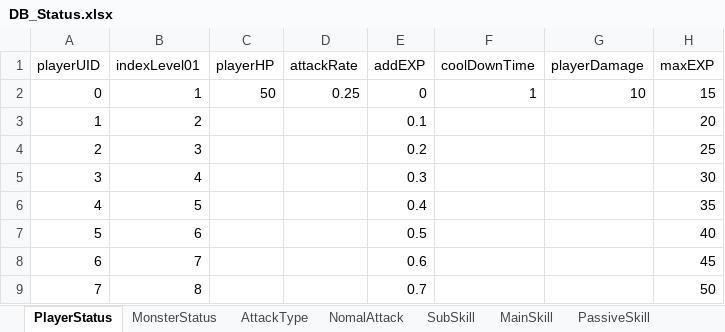
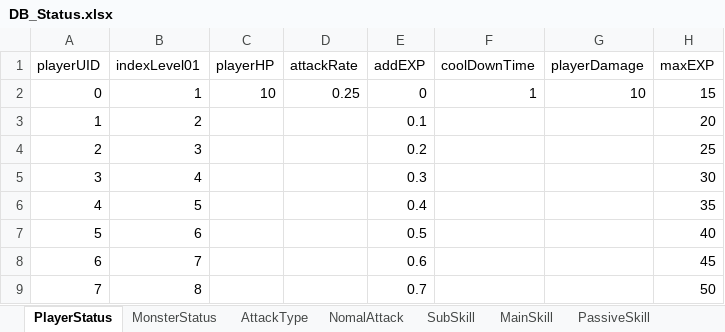
Before and after one commit to KappingGit/Project_Light, an Excel workbook: Assets/10.DataTable/DB_Status.xlsx, sheet PlayerStatus, drawn as a sheet; only a part is shown; values as stored, in another font and other column widths than the file's, no borders; the diff names each change by its address in the sheet, - before the commit and + after, or states it on an @@ line.

```diff
--- a/Assets/10.DataTable/DB_Status.xlsx (sheet PlayerStatus)
+++ b/Assets/10.DataTable/DB_Status.xlsx (sheet PlayerStatus)
-C2 (playerHP): 50
+C2 (playerHP): 10
```
Also changed, not shown: 11 other files.
